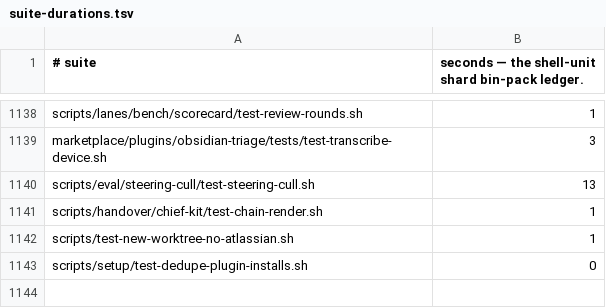
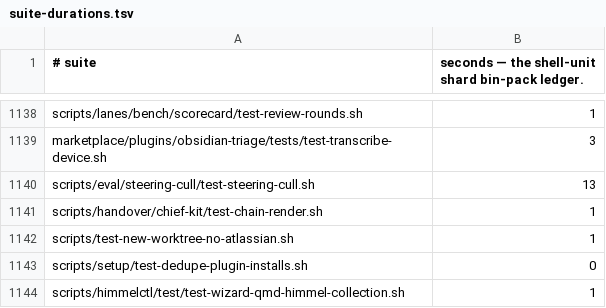
Before and after one commit to yotamleo-org/Himmel, a TSV file: scripts/ci/suite-durations.tsv, drawn as a sheet; only a part is shown, gaps mark what is left out.

```diff
--- a/scripts/ci/suite-durations.tsv
+++ b/scripts/ci/suite-durations.tsv
@@ -1143 +1143,2 @@ scripts/test-new-worktree-no-atlassian.sh	1
 scripts/setup/test-dedupe-plugin-installs.sh	0
+scripts/himmelctl/test/test-wizard-qmd-himmel-collection.sh	1
```
Also changed, not shown: scripts/ci/suite-tiers.tsv, 7 other files.
